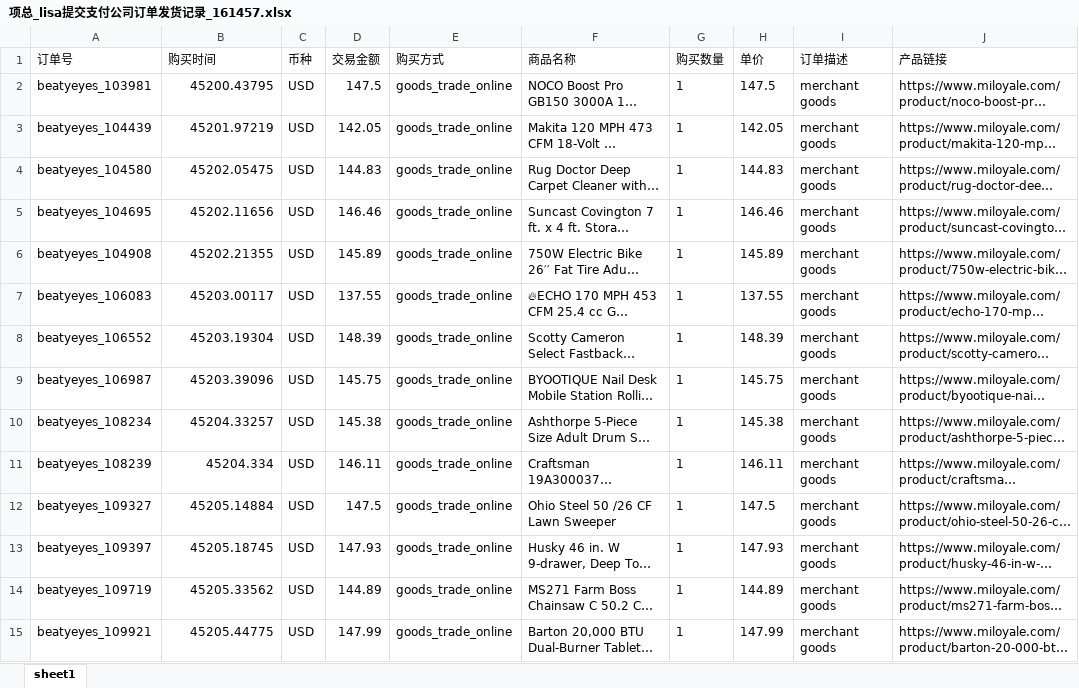
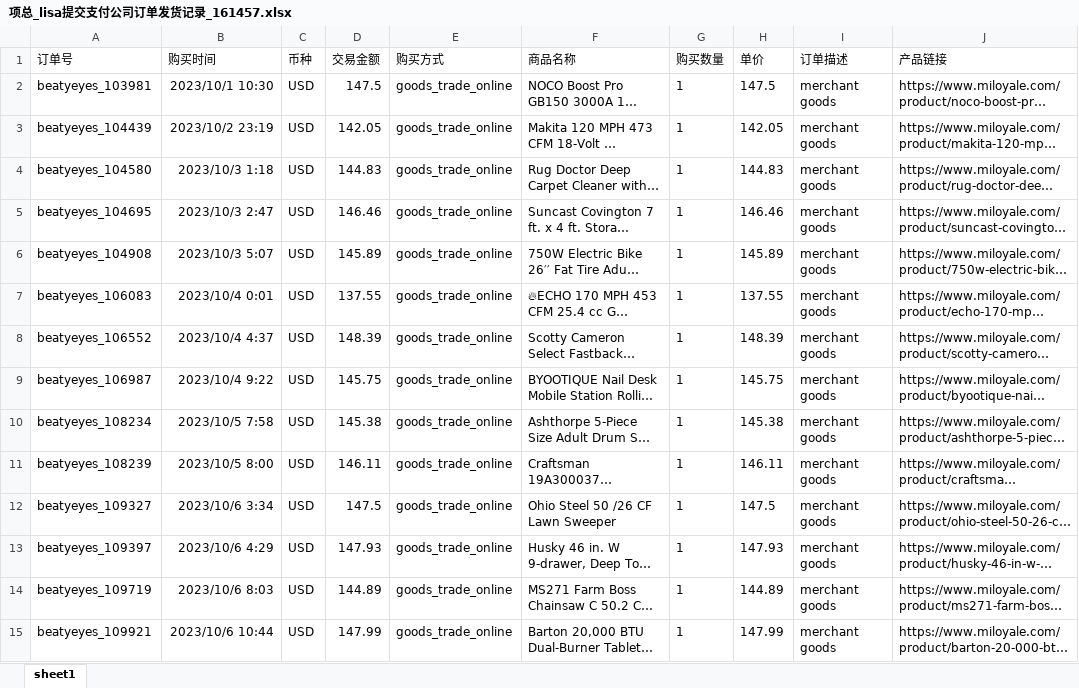
Before and after one commit to lixhtestgit/apidatadownload, an Excel workbook: WebApplication1/WebApplication1/示例测试目录/lisa发货订单/项总_beatyeyes/导出数据/项总_lisa提交支付公司订单发货记录_161457.xlsx, sheet sheet1, drawn as a sheet; only a part is shown; long unchanged cells end in …; values as stored, in another font and other column widths than the file's, no borders; the diff covers the shown part only; the diff names each change by its address in the sheet, - before the commit and + after, or states it on an @@ line.

```diff
--- a/WebApplication1/WebApplication1/示例测试目录/lisa发货订单/项总_beatyeyes/导出数据/项总_lisa提交支付公司订单发货记录_161457.xlsx (sheet sheet1)
+++ b/WebApplication1/WebApplication1/示例测试目录/lisa发货订单/项总_beatyeyes/导出数据/项总_lisa提交支付公司订单发货记录_161457.xlsx (sheet sheet1)
-B2 (购买时间): 45200.43795
+B2 (购买时间): 2023/10/1 10:30
-B3 (购买时间): 45201.97219
+B3 (购买时间): 2023/10/2 23:19
-B4 (购买时间): 45202.05475
+B4 (购买时间): 2023/10/3 1:18
-B5 (购买时间): 45202.11656
+B5 (购买时间): 2023/10/3 2:47
-B6 (购买时间): 45202.21355
+B6 (购买时间): 2023/10/3 5:07
-B7 (购买时间): 45203.00117
+B7 (购买时间): 2023/10/4 0:01
-B8 (购买时间): 45203.19304
+B8 (购买时间): 2023/10/4 4:37
-B9 (购买时间): 45203.39096
+B9 (购买时间): 2023/10/4 9:22
-B10 (购买时间): 45204.33257
+B10 (购买时间): 2023/10/5 7:58
-B11 (购买时间): 45204.334
+B11 (购买时间): 2023/10/5 8:00
-B12 (购买时间): 45205.14884
+B12 (购买时间): 2023/10/6 3:34
-B13 (购买时间): 45205.18745
+B13 (购买时间): 2023/10/6 4:29
-B14 (购买时间): 45205.33562
+B14 (购买时间): 2023/10/6 8:03
-B15 (购买时间): 45205.44775
+B15 (购买时间): 2023/10/6 10:44
```
Also changed, not shown: 328 edited cells elsewhere in this sheet, 1 other file.
